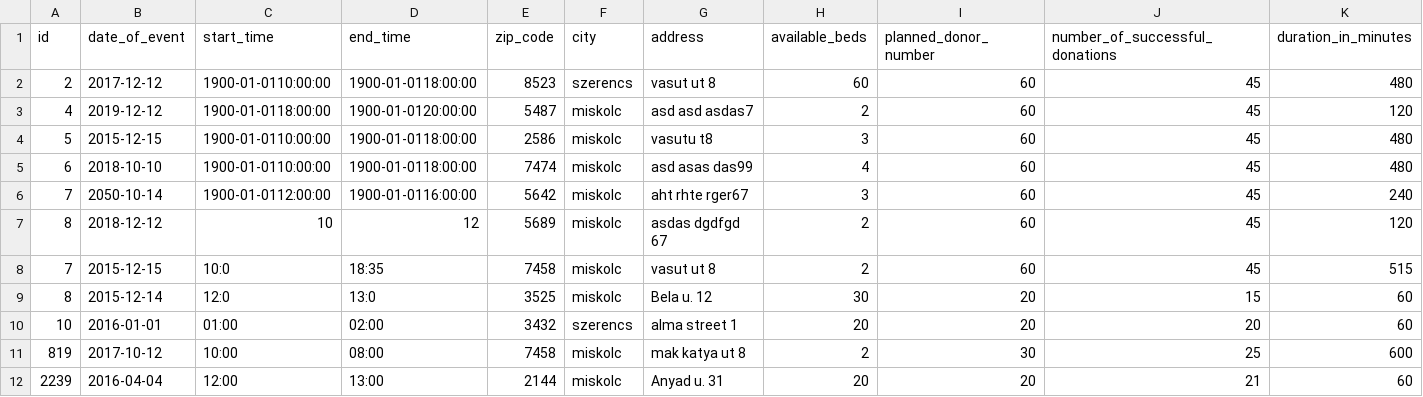
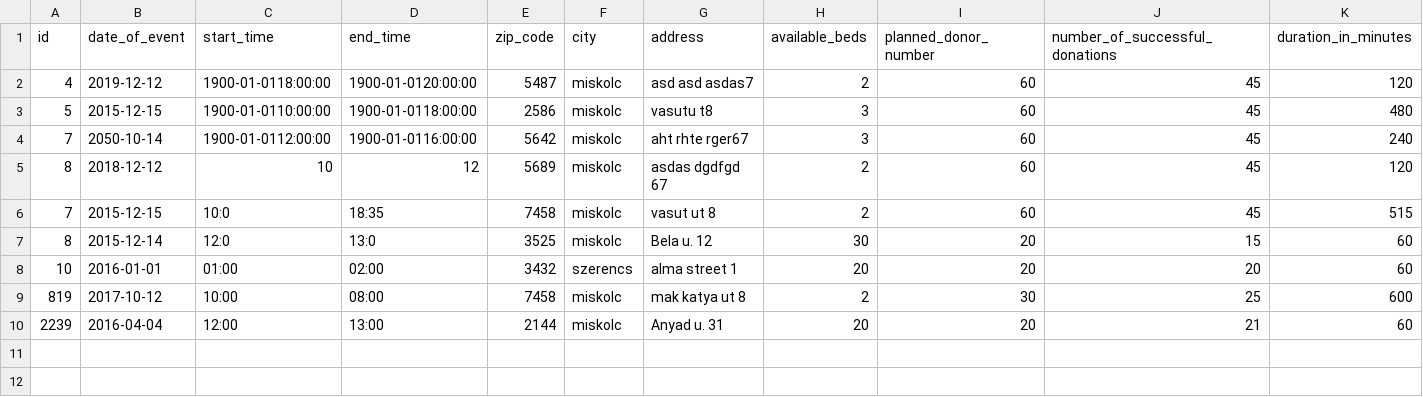
Before and after one commit to hercz/G_PY_BloodDonor, a CSV file: Data/Location_data.csv, drawn as a sheet; only a part is shown; rows hold the shown columns only; the diff names each change by its address in the sheet, - before the commit and + after, or states it on an @@ line.

```diff
--- a/Data/Location_data.csv
+++ b/Data/Location_data.csv
-row 2: 2 | 2017-12-12 | 1900-01-0110:00:00 | 1900-01-0118:00:00 | 8523 | szerencs | vasut ut 8 | 60 | 60 | 45 | 480
-row 5: 6 | 2018-10-10 | 1900-01-0110:00:00 | 1900-01-0118:00:00 | 7474 | miskolc | asd asas das99 | 4 | 60 | 45 | 480
```
Also changed, not shown: 2 other files.
